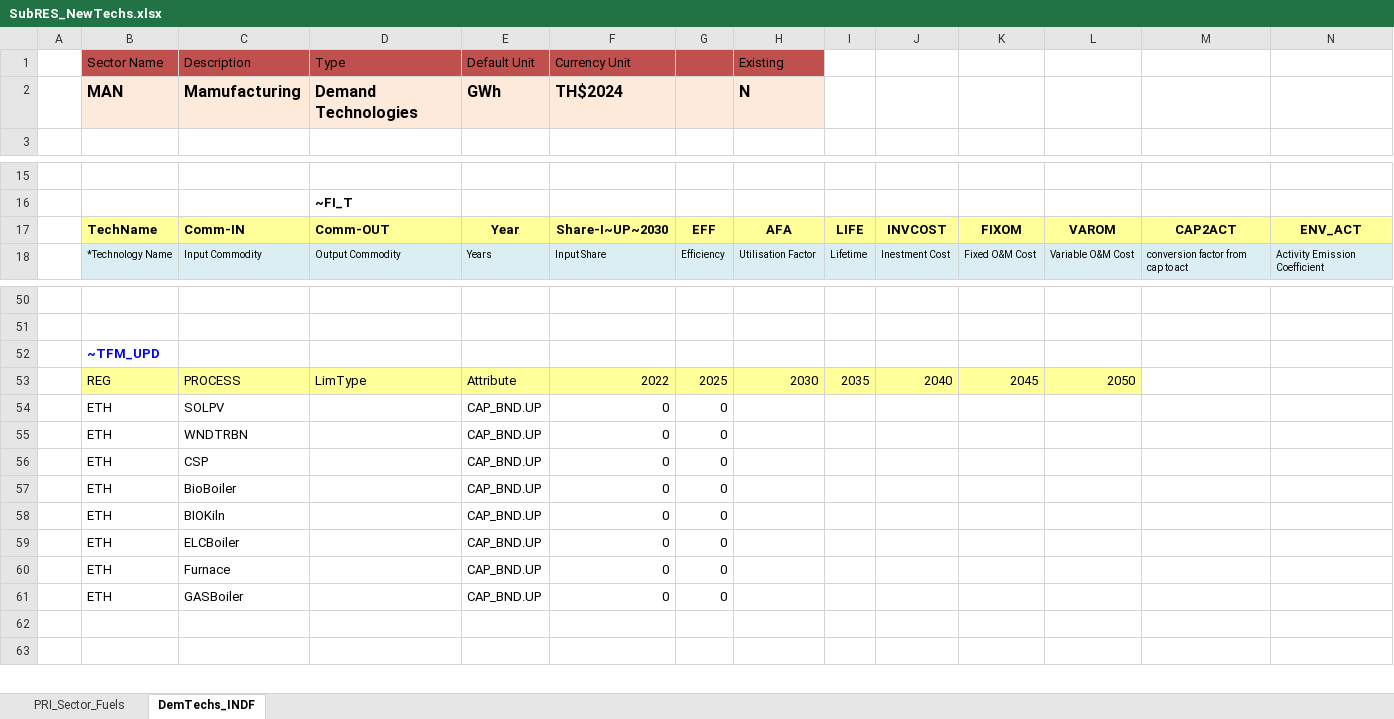
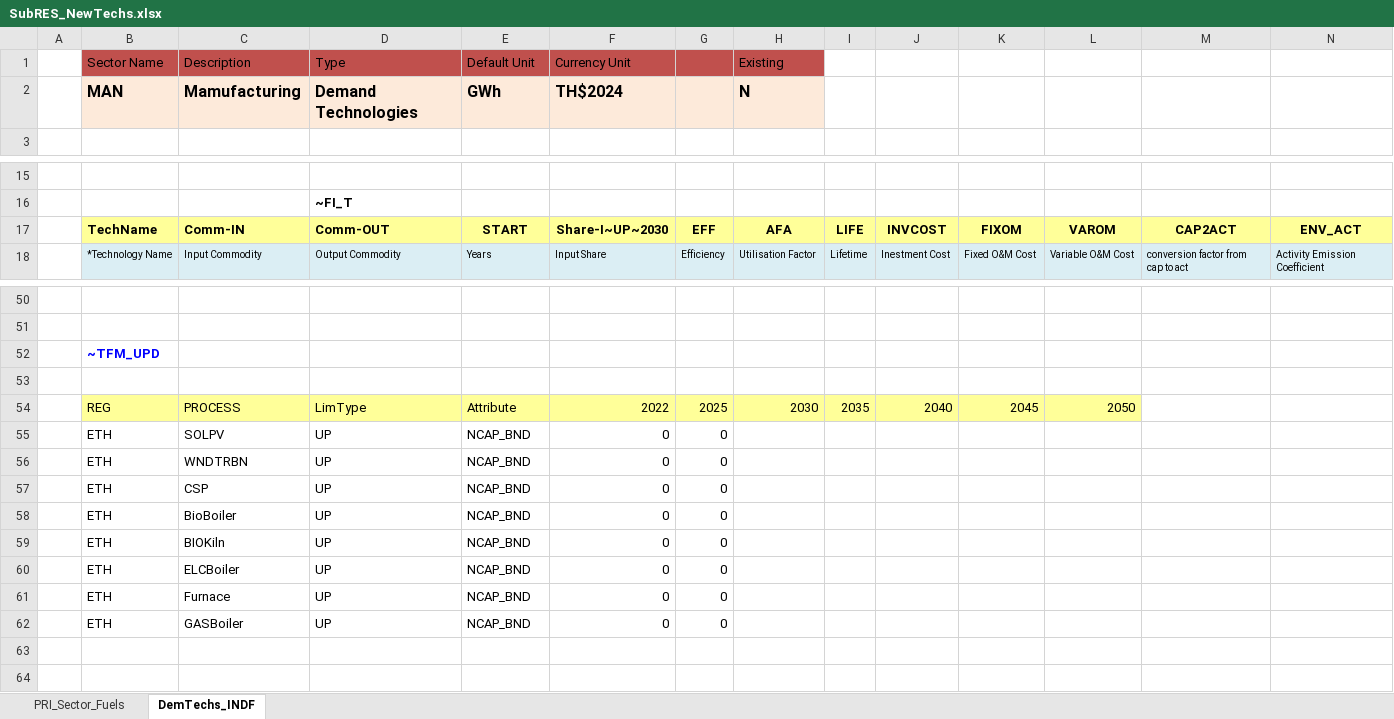
Before and after one commit to Tamenew/MANU2025, an Excel workbook: SubRES_TMPL/SubRES_NewTechs.xlsx, sheet DemTechs_INDF, drawn as a sheet; only a part is shown, gaps mark what is left out; values as stored, in another font and other column widths than the file's, no borders; charts and pictures not drawn; addresses are those after the commit; rows hold the shown columns only; the diff names each change by its address in the sheet, - before the commit and + after, or states it on an @@ line.

Commit message:
Update
Update

```diff
--- a/SubRES_TMPL/SubRES_NewTechs.xlsx (sheet DemTechs_INDF)
+++ b/SubRES_TMPL/SubRES_NewTechs.xlsx (sheet DemTechs_INDF)
-E17: Year
+E17: START
+row 53: (empty)
-D55:D62: (empty)
+D55:D62: UP
-E55:E62: CAP_BND.UP
+E55:E62: NCAP_BND
```
